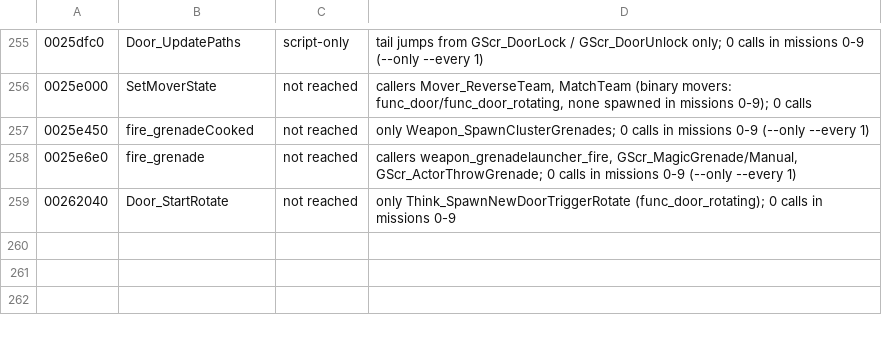
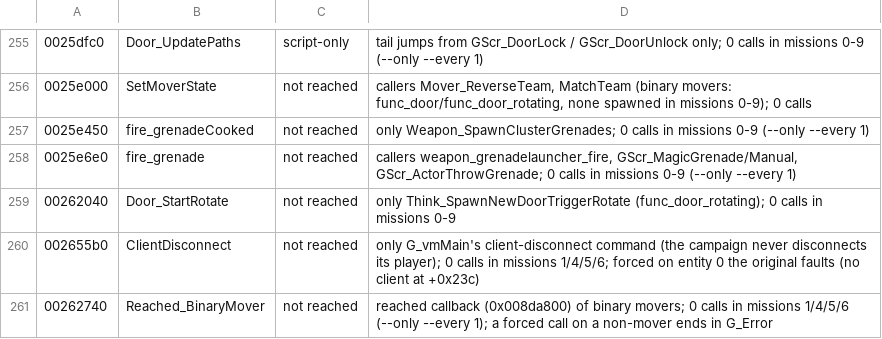
Before and after one commit to SmokeDoggy044/CoD2-BRO-Native-Loader, a CSV file: docs/game_classes.csv, drawn as a sheet; only a part is shown, gaps mark what is left out; the diff names each change by its address in the sheet, - before the commit and + after, or states it on an @@ line.

```diff
--- a/docs/game_classes.csv
+++ b/docs/game_classes.csv
+row 260: 002655b0 | ClientDisconnect | not reached | only G_vmMain's client-disconnect command (the campaign never disconnects its player); 0 calls in missions 1/4/5/6; forced on entity 0 the original faults (no client at +0x23c)
+row 261: 00262740 | Reached_BinaryMover | not reached | reached callback (0x008da800) of binary movers; 0 calls in missions 1/4/5/6 (--only --every 1); a forced call on a non-mover ends in G_Error
```
Also changed, not shown: tools/data/functions.csv, 5 other files.
